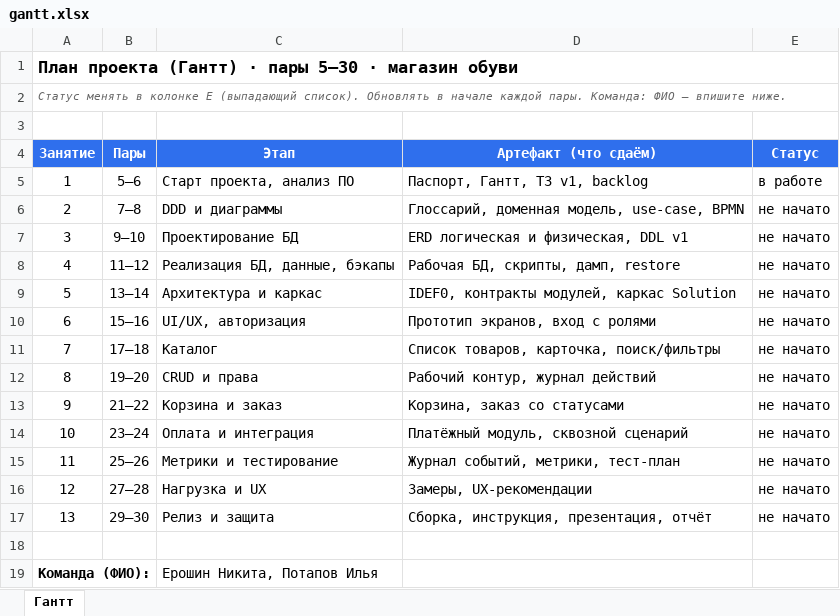
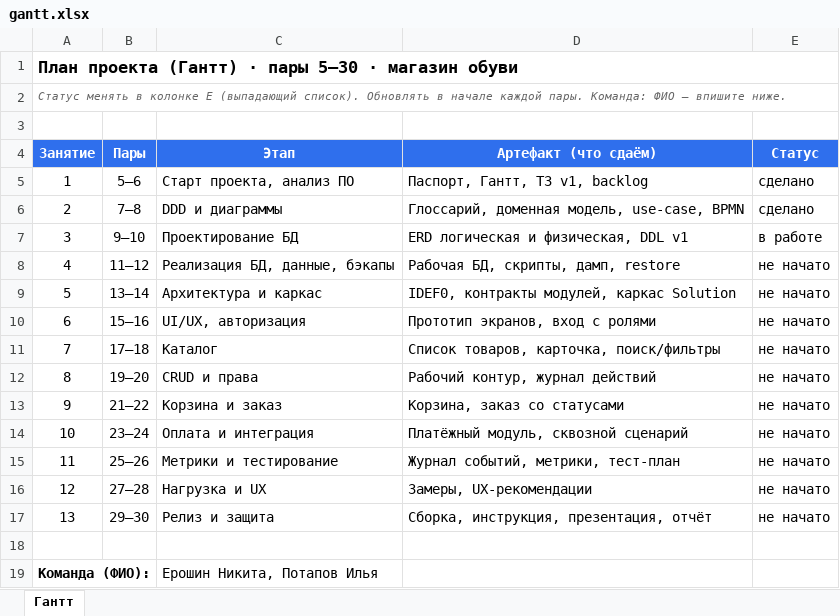
Before and after one commit to Razrushitel-Ebel/CoolHotShoeShop, an Excel workbook: CoolHotProject/docs/gantt.xlsx, sheet Гантт, drawn as a sheet; values as stored, in another font and other column widths than the file's, no borders; the diff names each change by its address in the sheet, - before the commit and + after, or states it on an @@ line.

Commit message:
Add files via upload

```diff
--- a/CoolHotProject/docs/gantt.xlsx (sheet Гантт)
+++ b/CoolHotProject/docs/gantt.xlsx (sheet Гантт)
-E5 (Статус): в работе
+E5 (Статус): сделано
-E6 (Статус): не начато
+E6 (Статус): сделано
-E7 (Статус): не начато
+E7 (Статус): в работе
```
